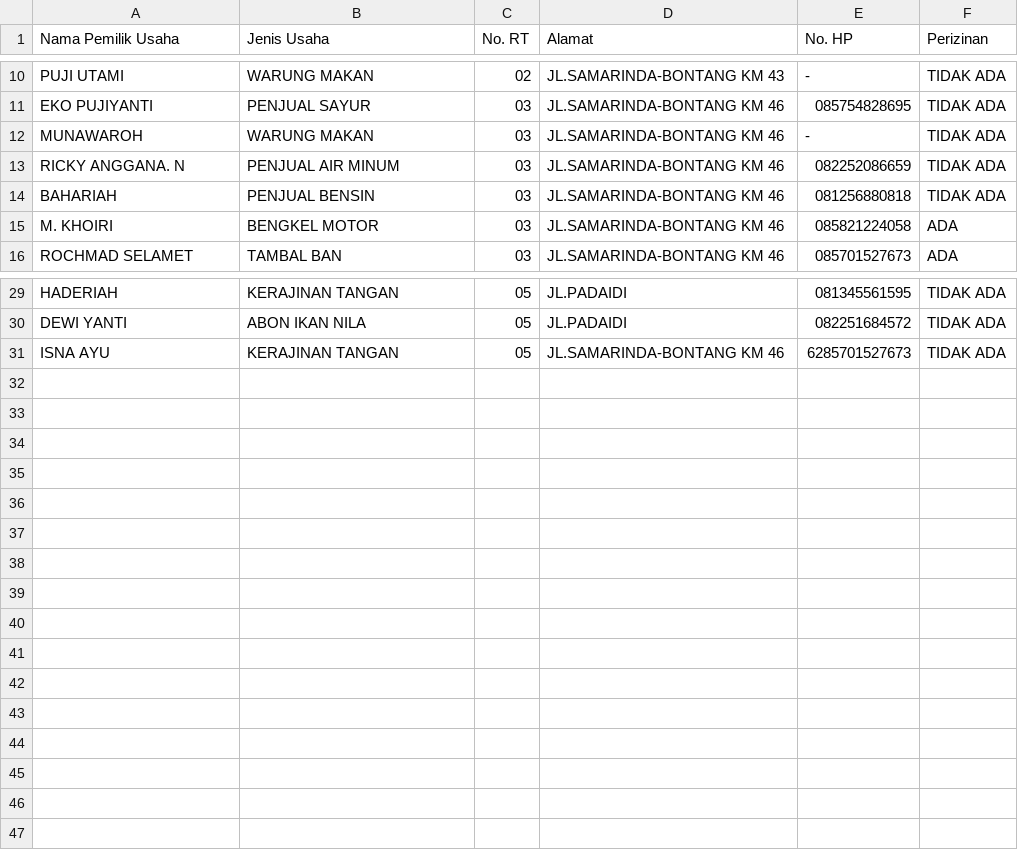
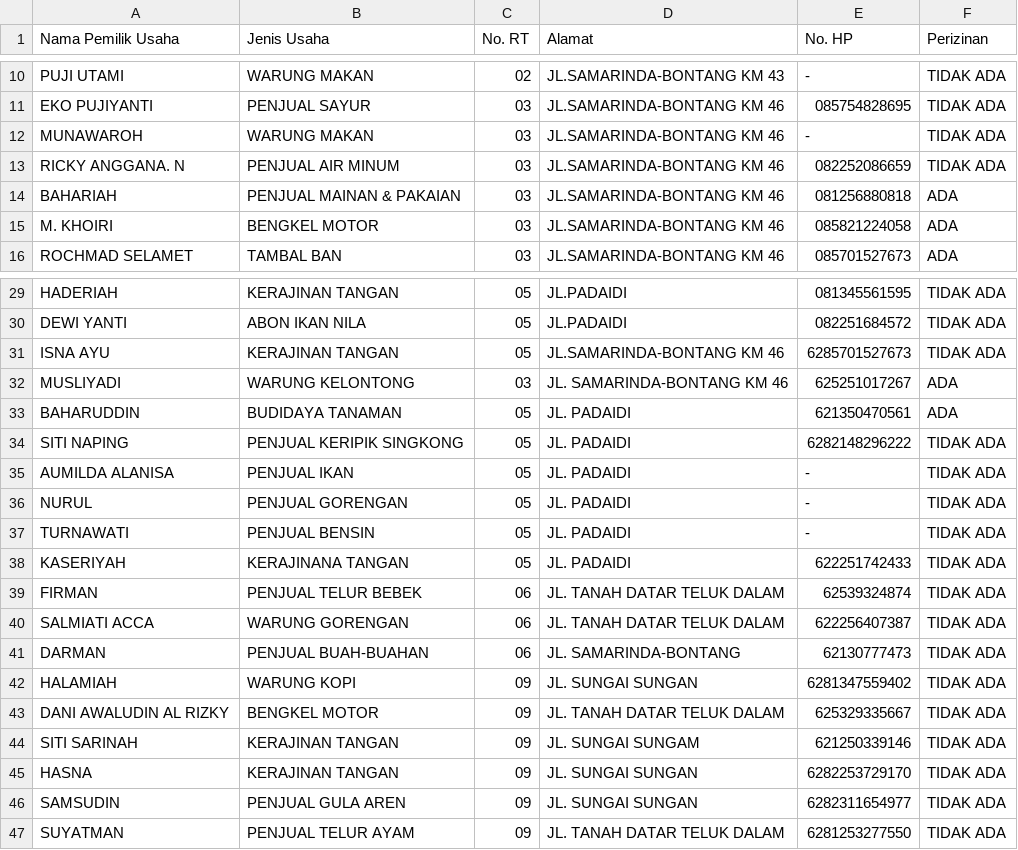
Before and after one commit to mhnbl/Katalog-Digital-Badak-Mekar, a CSV file: UMKM Desa Badak Mekar.csv, drawn as a sheet; only a part is shown, gaps mark what is left out.

```diff
--- a/UMKM Desa Badak Mekar.csv
+++ b/UMKM Desa Badak Mekar.csv
@@ -13,3 +13,3 @@ MUNAWAROH,WARUNG MAKAN,03,JL.SAMARINDA-BONTANG KM 46,-,TIDAK ADA
 RICKY ANGGANA. N,PENJUAL AIR MINUM,03,JL.SAMARINDA-BONTANG KM 46,082252086659,TIDAK ADA
-BAHARIAH,PENJUAL BENSIN,03,JL.SAMARINDA-BONTANG KM 46,081256880818,TIDAK ADA
+BAHARIAH,PENJUAL MAINAN & PAKAIAN,03,JL.SAMARINDA-BONTANG KM 46,081256880818,ADA
 M. KHOIRI,BENGKEL MOTOR,03,JL.SAMARINDA-BONTANG KM 46,085821224058,ADA
@@ -31 +31,17 @@ DEWI YANTI,ABON IKAN NILA,05,JL.PADAIDI,082251684572,TIDAK ADA
 ISNA AYU,KERAJINAN TANGAN,05,JL.SAMARINDA-BONTANG KM 46,6285701527673,TIDAK ADA
+MUSLIYADI,WARUNG KELONTONG,03,JL. SAMARINDA-BONTANG KM 46,625251017267,ADA
+BAHARUDDIN,BUDIDAYA TANAMAN,05,JL. PADAIDI,621350470561,ADA
+SITI NAPING,PENJUAL KERIPIK SINGKONG,05,JL. PADAIDI,6282148296222,TIDAK ADA
+AUMILDA ALANISA,PENJUAL IKAN,05,JL. PADAIDI,-,TIDAK ADA
+NURUL,PENJUAL GORENGAN,05,JL. PADAIDI,-,TIDAK ADA
+TURNAWATI,PENJUAL BENSIN,05,JL. PADAIDI,-,TIDAK ADA
+KASERIYAH,KERAJINANA TANGAN,05,JL. PADAIDI,622251742433,TIDAK ADA
+FIRMAN,PENJUAL TELUR BEBEK,06,JL. TANAH DATAR TELUK DALAM,62539324874,TIDAK ADA
+SALMIATI ACCA,WARUNG GORENGAN,06,JL. TANAH DATAR TELUK DALAM,622256407387,TIDAK ADA
+DARMAN,PENJUAL BUAH-BUAHAN,06,JL. SAMARINDA-BONTANG,62130777473,TIDAK ADA
+HALAMIAH,WARUNG KOPI,09,JL. SUNGAI SUNGAN,6281347559402,TIDAK ADA
+DANI AWALUDIN AL RIZKY,BENGKEL MOTOR,09,JL. TANAH DATAR TELUK DALAM,625329335667,TIDAK ADA
+SITI SARINAH,KERAJINAN TANGAN,09,JL. SUNGAI SUNGAM,621250339146,TIDAK ADA
+HASNA,KERAJINAN TANGAN,09,JL. SUNGAI SUNGAN,6282253729170,TIDAK ADA
+SAMSUDIN,PENJUAL GULA AREN,09,JL. SUNGAI SUNGAN,6282311654977,TIDAK ADA
+SUYATMAN,PENJUAL TELUR AYAM,09,JL. TANAH DATAR TELUK DALAM,6281253277550,TIDAK ADA
```
Also changed, not shown: 4 other files.
